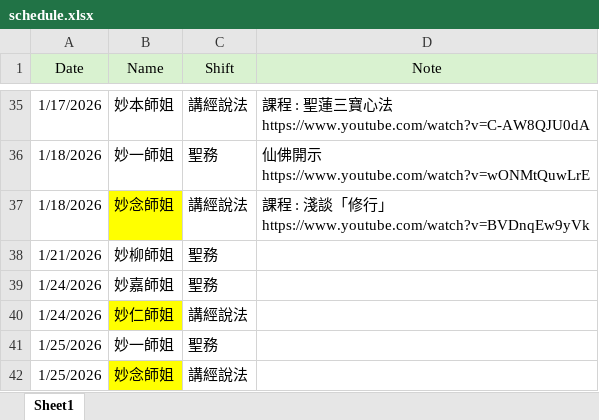
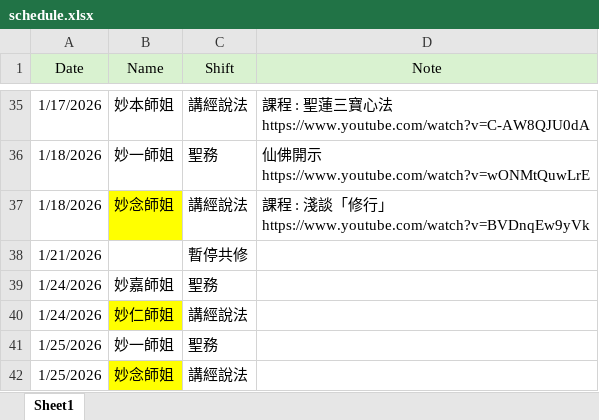
Before and after one commit to ShengLian-TN/schedule-app, an Excel workbook: schedule.xlsx, sheet Sheet1, drawn as a sheet; only a part is shown, gaps mark what is left out; values as stored, in another font and other column widths than the file's, no borders; the diff names each change by its address in the sheet, - before the commit and + after, or states it on an @@ line.

Commit message:
Add files via upload

```diff
--- a/schedule.xlsx (sheet Sheet1)
+++ b/schedule.xlsx (sheet Sheet1)
-B38 (Name): 妙柳師姐
+B38 (Name): (empty)
-C38 (Shift): 聖務
+C38 (Shift): 暫停共修
```
